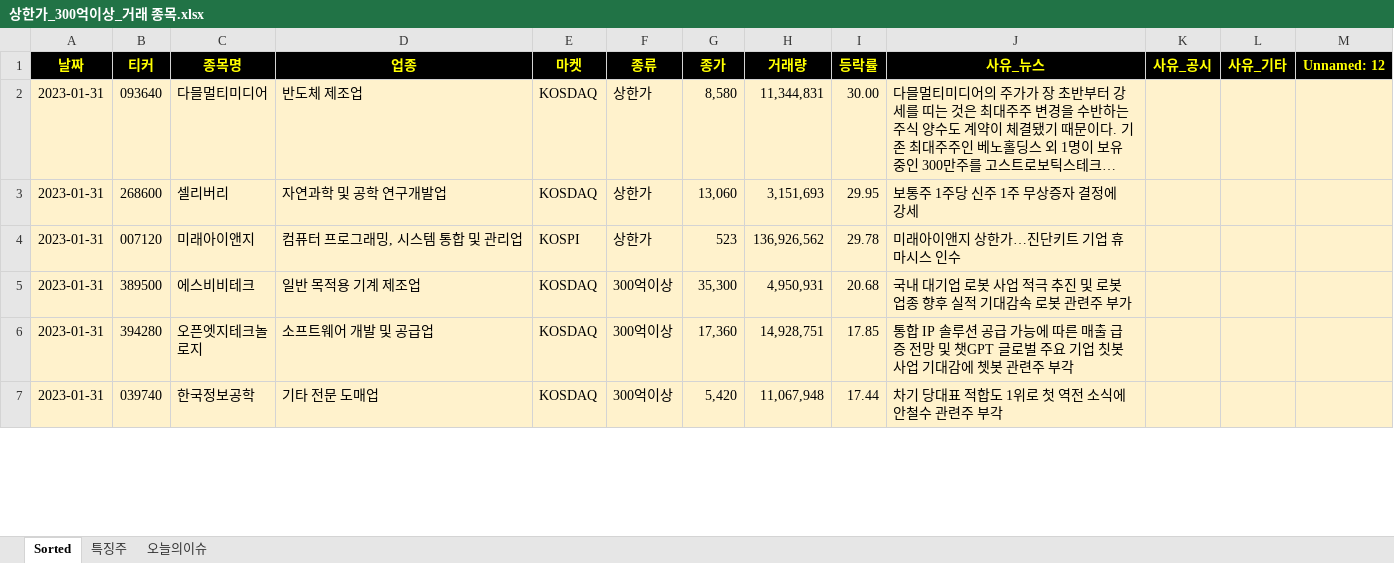
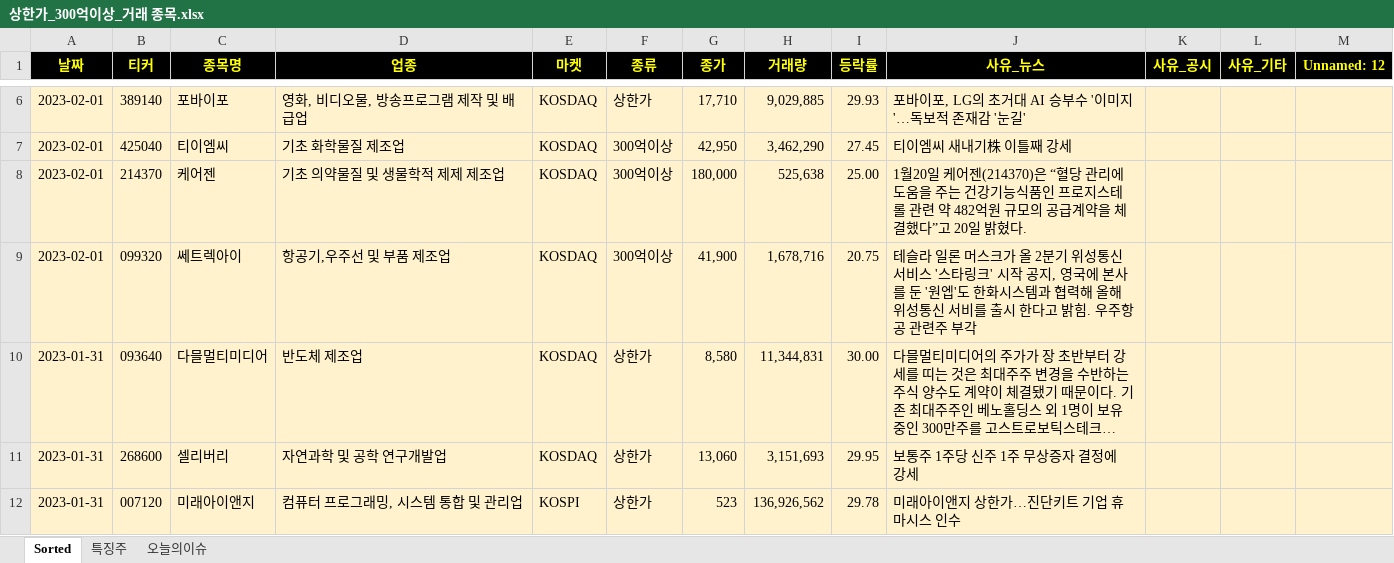
Before and after one commit to wndskim/stock, an Excel workbook: Data/상한가_300억이상_거래 종목.xlsx, sheet Sorted, drawn as a sheet; only a part is shown, gaps mark what is left out; the shorter side is filled out with more unchanged rows; long unchanged cells end in …; values as stored, in another font and other column widths than the file's, no borders; the diff covers the shown part only; the diff names each change by its address in the sheet, - before the commit and + after, or states it on an @@ line.

Commit message:
Update 상한가_300억이상_거래 종목.xlsx

```diff
--- a/Data/상한가_300억이상_거래 종목.xlsx (sheet Sorted)
+++ b/Data/상한가_300억이상_거래 종목.xlsx (sheet Sorted)
+row 6: 2023-02-01 | 389140 | 포바이포 | 영화, 비디오물, 방송프로그램 제작 및 배급업 | KOSDAQ | 상한가 | 17,710 | 9,029,885 | 29.93 | 포바이포, LG의 초거대 AI 승부수 '이미지'…독보적 존재감 '눈길'
+row 7: 2023-02-01 | 425040 | 티이엠씨 | 기초 화학물질 제조업 | KOSDAQ | 300억이상 | 42,950 | 3,462,290 | 27.45 | 티이엠씨 새내기株 이틀째 강세
+row 8: 2023-02-01 | 214370 | 케어젠 | 기초 의약물질 및 생물학적 제제 제조업 | KOSDAQ | 300억이상 | 180,000 | 525,638 | 25.00 | 1월20일 케어젠(214370)은 “혈당 관리에 도움을 주는 건강기능식품인 프로지스테롤 관련 약 482억원 규모의 공급계약을 체결했다”고 20일 밝혔다.
+row 9: 2023-02-01 | 099320 | 쎄트렉아이 | 항공기,우주선 및 부품 제조업 | KOSDAQ | 300억이상 | 41,900 | 1,678,716 | 20.75 | 테슬라 일론 머스크가 올 2분기 위성통신 서비스 '스타링크' 시작 공지, 영국에 본사를 둔 '원엡'도 한화시스템과 협력해 올해 위성통신 서비를 출시 한다고 밝힘. 우주항공 관련주 부각
```
Also changed, not shown: 4 added rows and cell formats elsewhere in this sheet, sheet 특징주.
